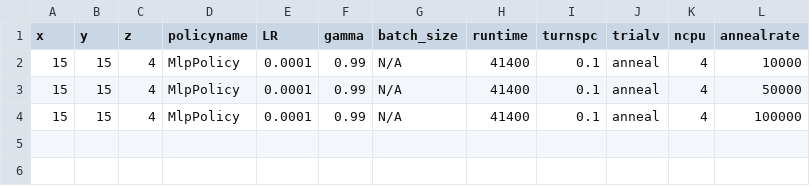
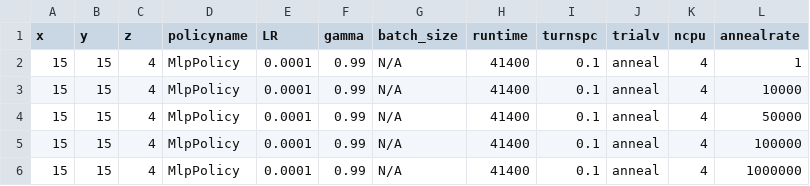
Before and after one commit to bogglem/MineSequencing, a CSV file: jobarrays/annealrate_katana_job_input.csv, drawn as a sheet; the diff names each change by its address in the sheet, - before the commit and + after, or states it on an @@ line.

Commit message:
Update annealrate_katana_job_input.csv

```diff
--- a/jobarrays/annealrate_katana_job_input.csv
+++ b/jobarrays/annealrate_katana_job_input.csv
+row 2: 15 | 15 | 4 | MlpPolicy | 0.0001 | 0.99 | N/A | 41400 | 0.1 | anneal | 4 | 1
+row 6: 15 | 15 | 4 | MlpPolicy | 0.0001 | 0.99 | N/A | 41400 | 0.1 | anneal | 4 | 1000000
```
